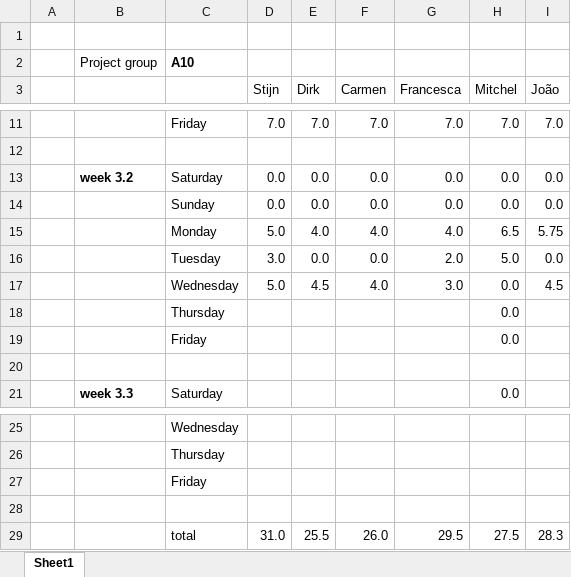
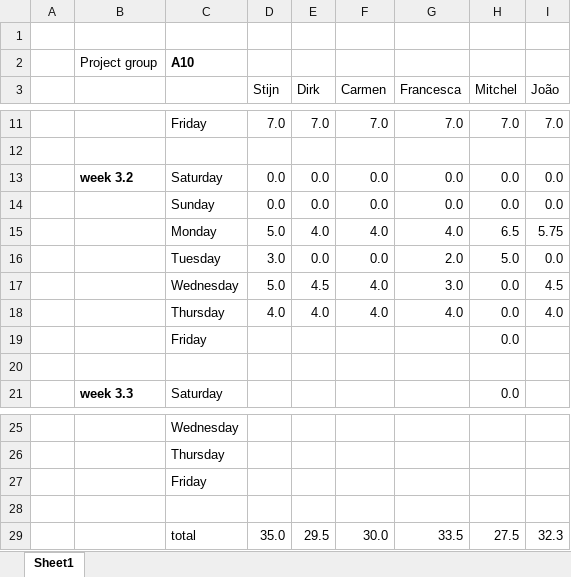
Before and after one commit to argenz/SVV-A10, an Excel workbook: HourRegistration_A10.xlsx, sheet Sheet1, drawn as a sheet; only a part is shown, gaps mark what is left out; values as stored, in another font and other column widths than the file's, no borders; removed rows and columns are numbered as before the commit, all else as after; the diff names each change by its address in the sheet, - before the commit and + after, or states it on an @@ line.

```diff
--- a/HourRegistration_A10.xlsx (sheet Sheet1)
+++ b/HourRegistration_A10.xlsx (sheet Sheet1)
-row 18:  |  | Thursday |  |  |  |  | 0.0
+row 18:  |  | Thursday | 4.0 | 4.0 | 4.0 | 4.0 | 0.0 | 4.0
-row 29:  |  | total | 31.0 | 25.5 | 26.0 | 29.5 | 27.5 | 28.3
+row 29:  |  | total | 35.0 | 29.5 | 30.0 | 33.5 | 27.5 | 32.3
```
Also changed, not shown: 6 other files.
